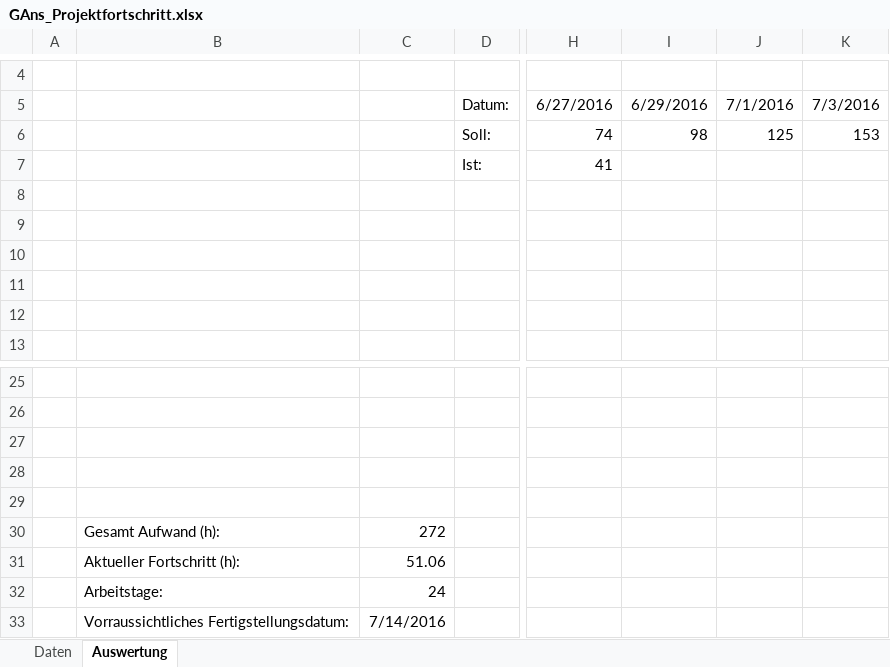
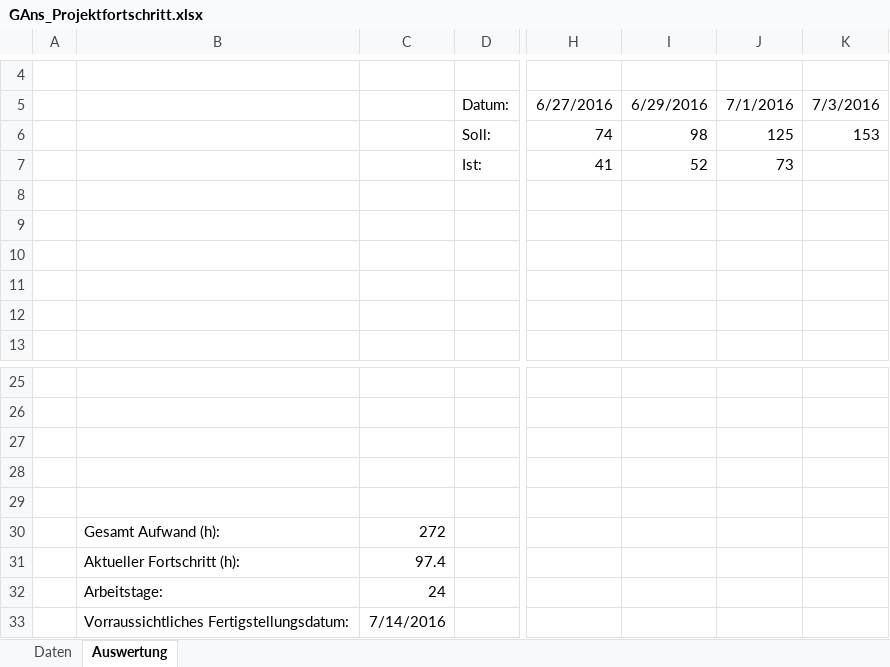
Before and after one commit to PSEProgrammgraphen/PSEDokumente, an Excel workbook: implementation/GAns_Projektfortschritt.xlsx, sheet Auswertung, drawn as a sheet; only a part is shown, gaps mark what is left out; values as stored, in another font and other column widths than the file's, no borders; charts and pictures not drawn; the diff names each change by its address in the sheet, - before the commit and + after, or states it on an @@ line.

```diff
--- a/implementation/GAns_Projektfortschritt.xlsx (sheet Auswertung)
+++ b/implementation/GAns_Projektfortschritt.xlsx (sheet Auswertung)
-I7: (empty)
+I7: 52
-J7: (empty)
+J7: 73
-C31: 51.06
+C31: 97.4
```
Also changed, not shown: sheet Daten, charts or pictures.
